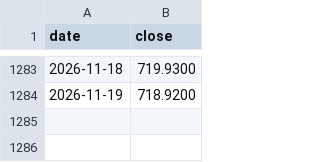
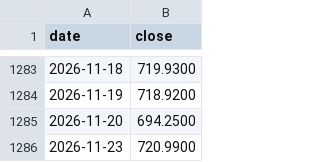
Before and after one commit to DevNomad17/portfolio_tracker, a CSV file: data/prices/CSSPX.csv, drawn as a sheet; only a part is shown, gaps mark what is left out; the diff names each change by its address in the sheet, - before the commit and + after, or states it on an @@ line.

```diff
--- a/data/prices/CSSPX.csv
+++ b/data/prices/CSSPX.csv
+row 1285: 2026-11-20 | 694.2500
+row 1286: 2026-11-23 | 720.9900
```
Also changed, not shown: data/prices/R2US.csv, data/prices/SPY4.csv, 2 other files.
